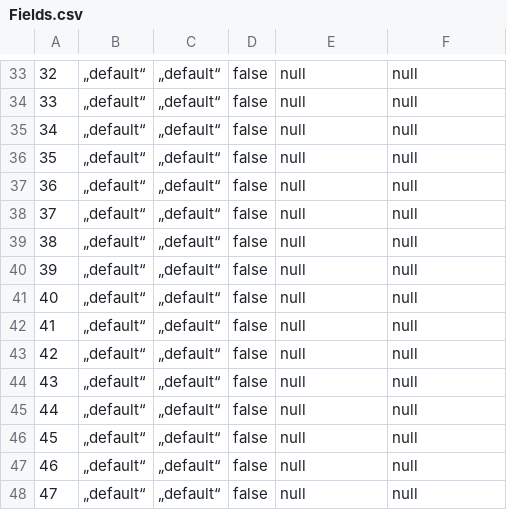
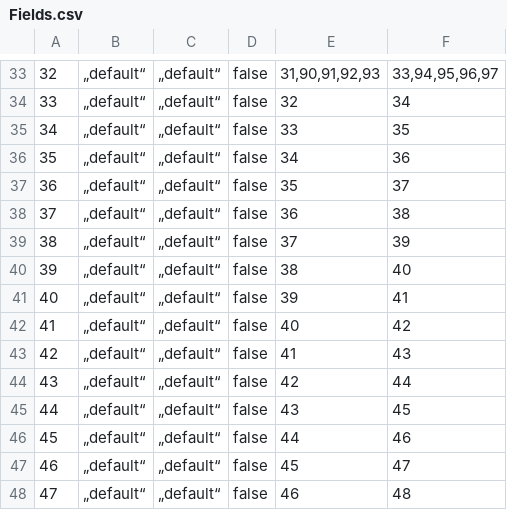
Before and after one commit to MarkusBuechler/SE2017SS-DOG, a CSV file: resources/Fields.csv, drawn as a sheet; only a part is shown, gaps mark what is left out; the diff covers the shown part only.

```diff
--- a/resources/Fields.csv
+++ b/resources/Fields.csv
@@ -33,16 +33,16 @@
-32;„default“;„default“;false;null;null
-33;„default“;„default“;false;null;null
-34;„default“;„default“;false;null;null
-35;„default“;„default“;false;null;null
-36;„default“;„default“;false;null;null
-37;„default“;„default“;false;null;null
-38;„default“;„default“;false;null;null
-39;„default“;„default“;false;null;null
-40;„default“;„default“;false;null;null
-41;„default“;„default“;false;null;null
-42;„default“;„default“;false;null;null
-43;„default“;„default“;false;null;null
-44;„default“;„default“;false;null;null
-45;„default“;„default“;false;null;null
-46;„default“;„default“;false;null;null
-47;„default“;„default“;false;null;null
+32;„default“;„default“;false;31,90,91,92,93;33,94,95,96,97
+33;„default“;„default“;false;32;34
+34;„default“;„default“;false;33;35
+35;„default“;„default“;false;34;36
+36;„default“;„default“;false;35;37
+37;„default“;„default“;false;36;38
+38;„default“;„default“;false;37;39
+39;„default“;„default“;false;38;40
+40;„default“;„default“;false;39;41
+41;„default“;„default“;false;40;42
+42;„default“;„default“;false;41;43
+43;„default“;„default“;false;42;44
+44;„default“;„default“;false;43;45
+45;„default“;„default“;false;44;46
+46;„default“;„default“;false;45;47
+47;„default“;„default“;false;46;48
```
Also changed, not shown: 160 edited cells elsewhere in this file, 2 other files.
